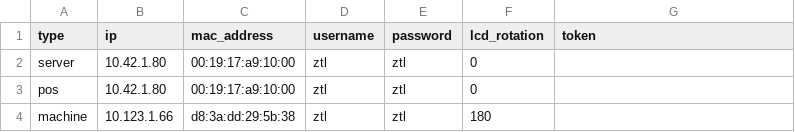
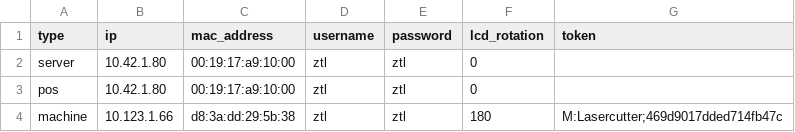
Before and after one commit to ZTL-Space/MAAPS, a CSV file: setup/devices.csv, drawn as a sheet.

Commit message:
added Lasercutter

```diff
--- a/setup/devices.csv
+++ b/setup/devices.csv
@@ -3,2 +3,2 @@ server ,  10.42.1.80, 00:19:17:a9:10:00 , ztl      , ztl , 0        ,
 pos ,  10.42.1.80, 00:19:17:a9:10:00 , ztl      , ztl , 0        ,
-machine    , 10.123.1.66, d8:3a:dd:29:5b:38 , ztl      , ztl , 180        ,
+machine    , 10.123.1.66, d8:3a:dd:29:5b:38 , ztl      , ztl , 180        ,M:Lasercutter;469d9017dded714fb47c
```
